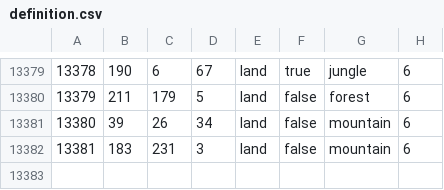
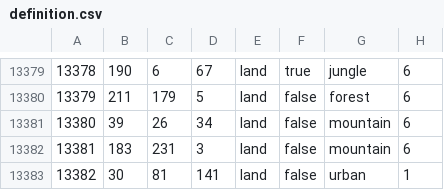
Before and after one commit to CWHS-Team/CWHS, a CSV file: map/definition.csv, drawn as a sheet; only a part is shown, gaps mark what is left out.

```diff
--- a/map/definition.csv
+++ b/map/definition.csv
@@ -13382 +13382,2 @@
 13381;183;231;3;land;false;mountain;6
+13382;30;81;141;land;false;urban;1
```
Also changed, not shown: 22 other files.
